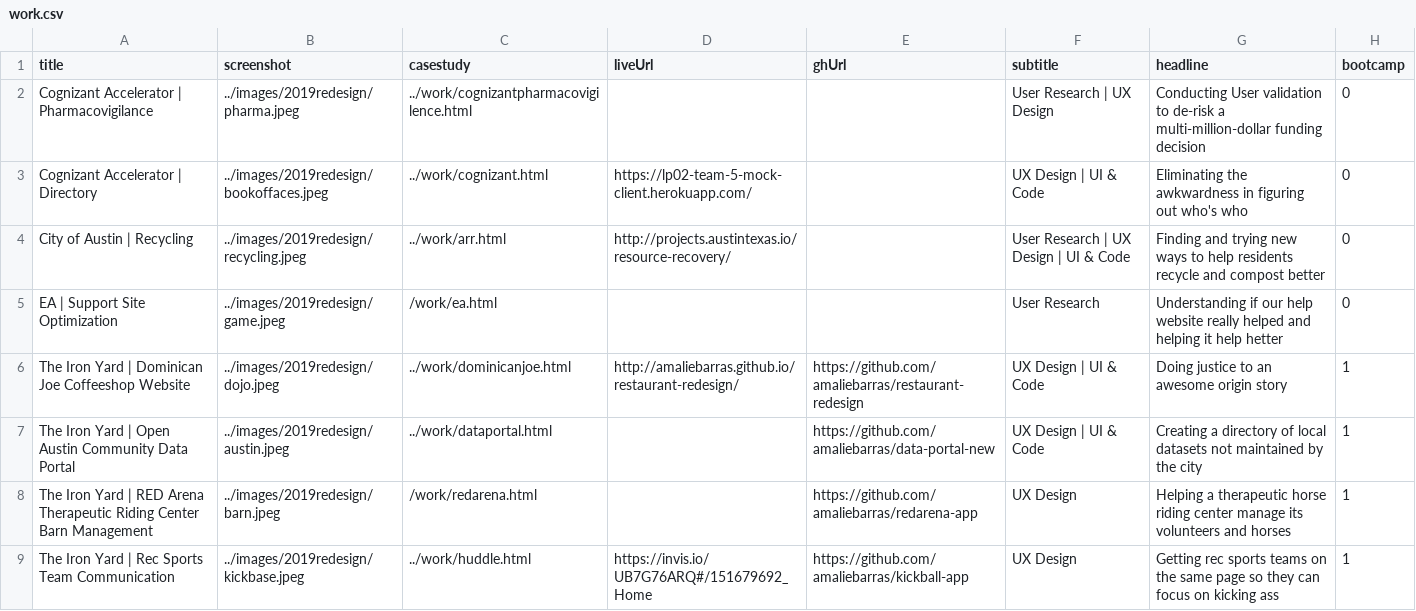
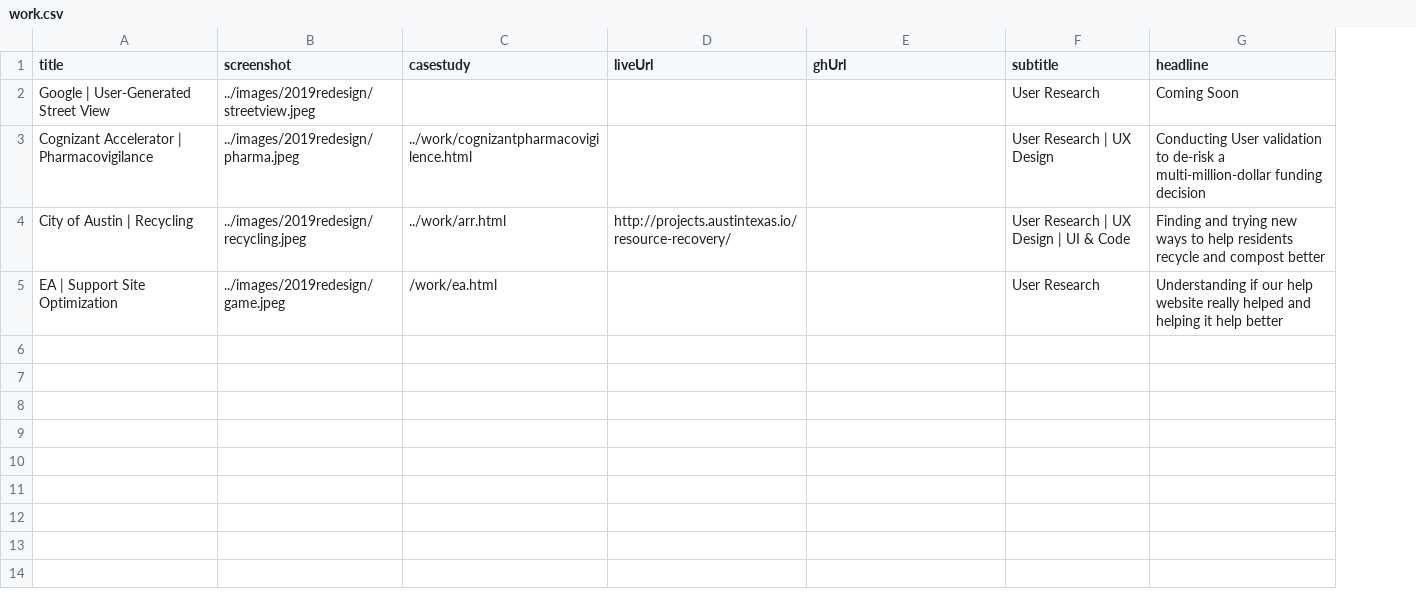
Before and after one commit to amaliebarras/amaliebarras.github.io, a CSV file: _data/work.csv, drawn as a sheet; removed rows and columns are numbered as before the commit, all else as after; the diff names each change by its address in the sheet, - before the commit and + after, or states it on an @@ line.

```diff
--- a/_data/work.csv
+++ b/_data/work.csv
-column H (bootcamp), row 2: 0; rows 4-5: 0 | 0
+row 2: Google | User-Generated Street View | ../images/2019redesign/streetview.jpeg |  |  |  | User Research | Coming Soon
-row 3: Cognizant Accelerator | Directory | ../images/2019redesign/bookoffaces.jpeg | ../work/cognizant.html | https://lp02-team-5-mock-client.herokuapp.com/ |  | UX Design | UI & Code | Eliminating the awkwardness in figuring out who's who | 0
-G5 (headline): …it help hetter
+G5 (headline): …it help better
-row 6: The Iron Yard | Dominican Joe Coffeeshop Website | ../images/2019redesign/dojo.jpeg | ../work/dominicanjoe.html | http://amaliebarras.github.io/restaurant-redesign/ | https://github.com/amaliebarras/restaurant-redesign | UX Design | UI & Code | Doing justice to an awesome origin story | 1
-row 7: The Iron Yard | Open Austin Community Data Portal | ../images/2019redesign/austin.jpeg | ../work/dataportal.html |  | https://github.com/amaliebarras/data-portal-new | UX Design | UI & Code | Creating a directory of local datasets not maintained by the city | 1
-row 8: The Iron Yard | RED Arena Therapeutic Riding Center Barn Management | ../images/2019redesign/barn.jpeg | /work/redarena.html |  | https://github.com/amaliebarras/redarena-app | UX Design | Helping a therapeutic horse riding center manage its volunteers and horses | 1
-row 9: The Iron Yard | Rec Sports Team Communication | ../images/2019redesign/kickbase.jpeg | ../work/huddle.html | https://invis.io/UB7G76ARQ#/151679692_Home | https://github.com/amaliebarras/kickball-app | UX Design | Getting rec sports teams on the same page so they can focus on kicking ass | 1
```
Also changed, not shown: 7 other files.
